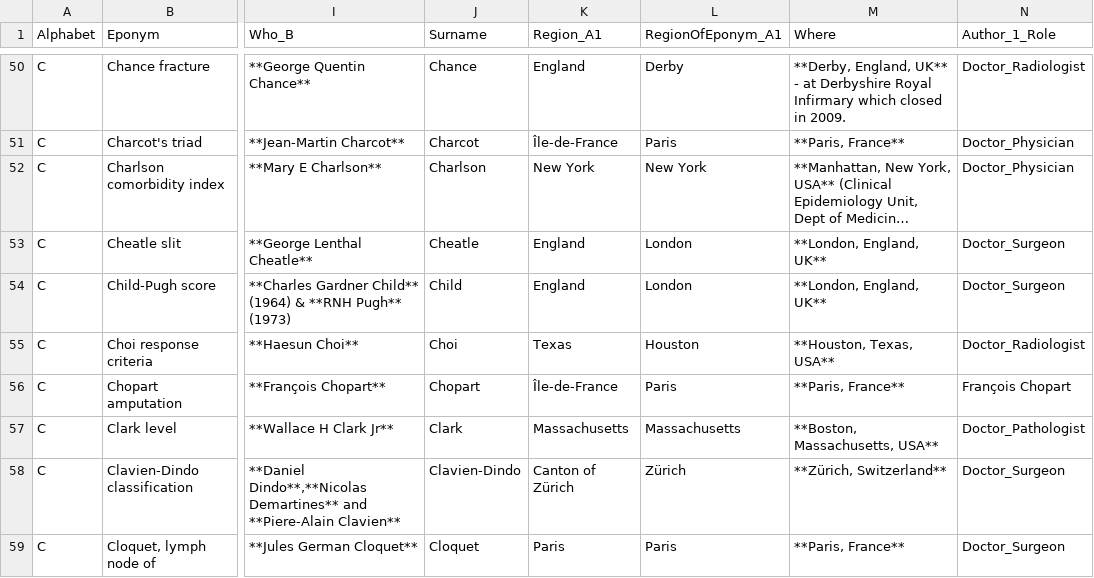
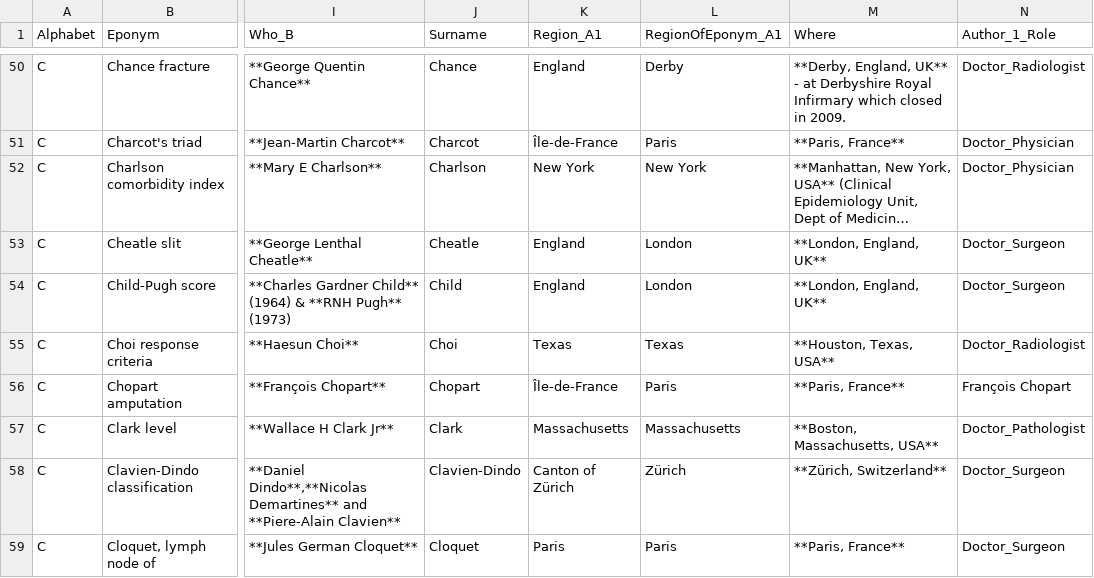
Before and after one commit to HayesAJ83/SurgicalEps_01, a CSV file: Eponyms4python_Lite.csv, drawn as a sheet; only a part is shown, gaps mark what is left out; long unchanged cells end in …; the diff names each change by its address in the sheet, - before the commit and + after, or states it on an @@ line.

Commit message:
Add files via upload

```diff
--- a/Eponyms4python_Lite.csv
+++ b/Eponyms4python_Lite.csv
-L55 (RegionOfEponym_A1): Houston
+L55 (RegionOfEponym_A1): Texas
```
